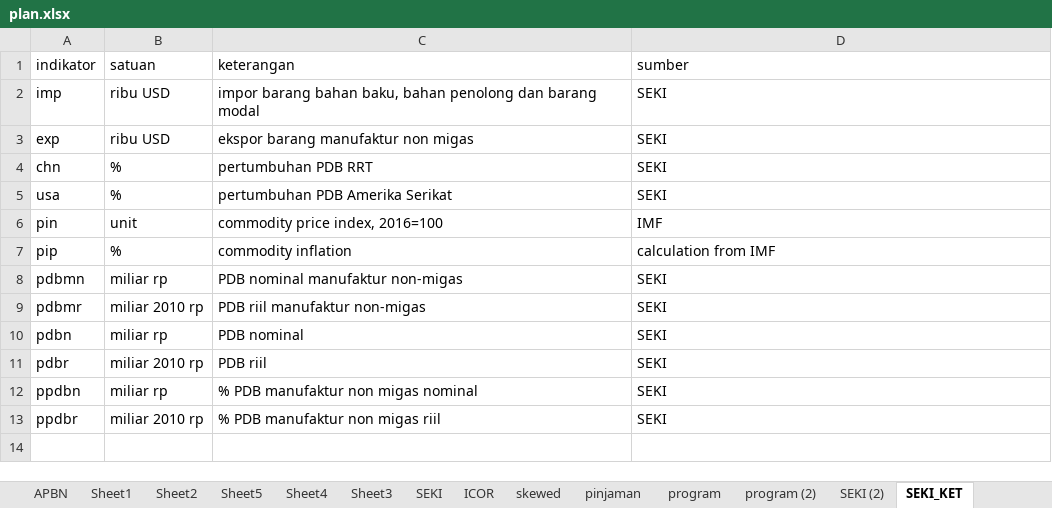
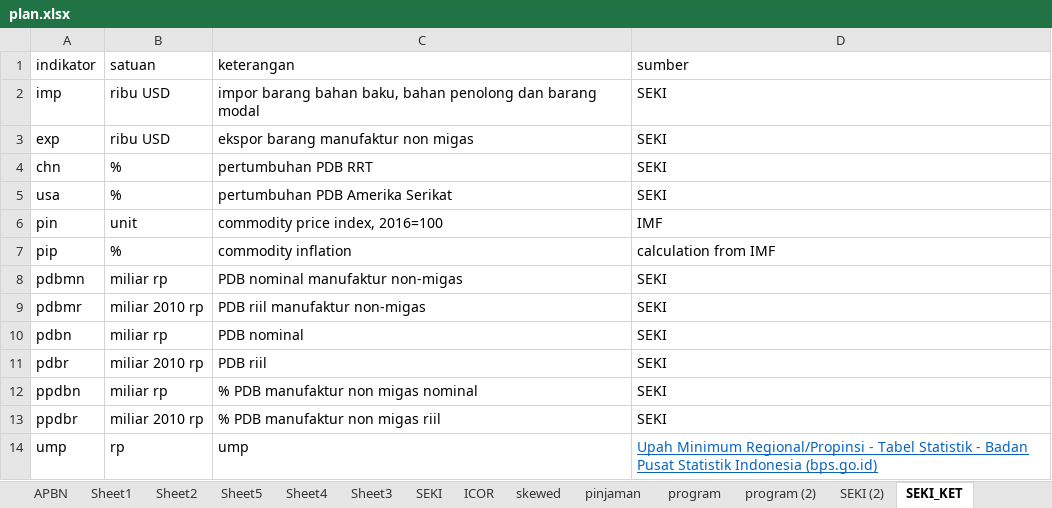
Before and after one commit to imedkrisna/rocana, an Excel workbook: plan.xlsx, sheet SEKI_KET, drawn as a sheet; values as stored, in another font and other column widths than the file's, no borders; the diff names each change by its address in the sheet, - before the commit and + after, or states it on an @@ line.

Commit message:
Update plan.xlsx

```diff
--- a/plan.xlsx (sheet SEKI_KET)
+++ b/plan.xlsx (sheet SEKI_KET)
+row 14: ump | rp | ump | Upah Minimum Regional/Propinsi - Tabel Statistik - Badan Pusat Statistik Indonesia (bps.go.id)
```
Also changed, not shown: sheet SEKI.
